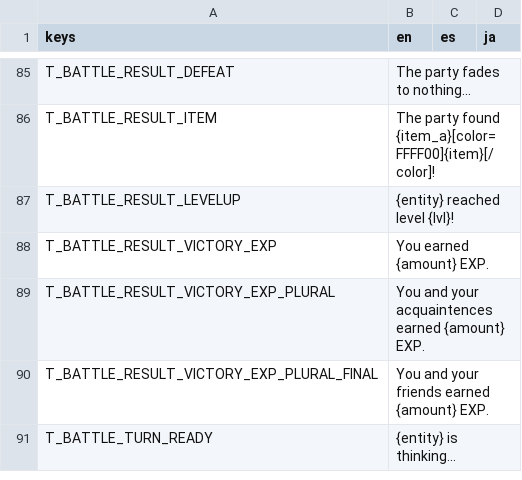
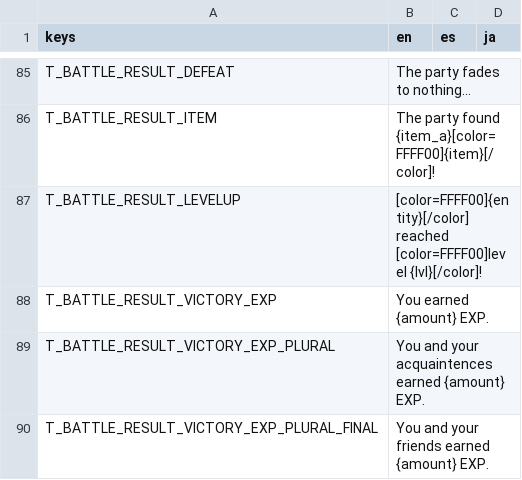
Before and after one commit to Tougon/CopyrightRPG, a CSV file: assets/Localization/TextDatabase.csv, drawn as a sheet; only a part is shown, gaps mark what is left out; the shorter side is filled out with more unchanged rows.

Commit message:
12-3-25 - Minor Adjustments and Fixes
Reduced Slime duplication chance from 0.8 to 0.65
Level Up message is now in color
Added turn seeds to sort out ties, patching out a really absurd engine limitation. Not sure if this actually caused problems or not.
L group enemies can no longer be higher leveled than 2 if anyone in the party is level 1. I don't see this staying in permanently, so it's toggled with a constant.
Fixed issue where certain kinds of skills would bypass normal disable behaviors, and would appear to be allowed to be sealed more than once.

It feels so good to be back doing stuff like this again...

```diff
--- a/assets/Localization/TextDatabase.csv
+++ b/assets/Localization/TextDatabase.csv
@@ -86,3 +86,3 @@ T_BATTLE_RESULT_DEFEAT,The party fades to nothing...,,
 T_BATTLE_RESULT_ITEM,The party found {item_a}[color=FFFF00]{item}[/color]!,,
-T_BATTLE_RESULT_LEVELUP,{entity} reached level {lvl}!,,
+T_BATTLE_RESULT_LEVELUP,[color=FFFF00]{entity}[/color] reached [color=FFFF00]level {lvl}[/color]!,,
 T_BATTLE_RESULT_VICTORY_EXP,You earned {amount} EXP.,,
```
Also changed, not shown: 22 other files.
